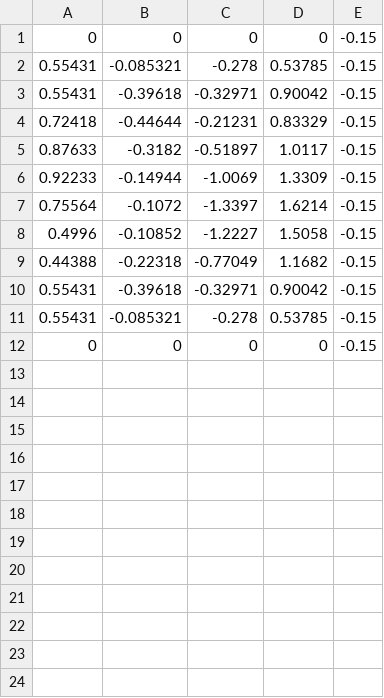
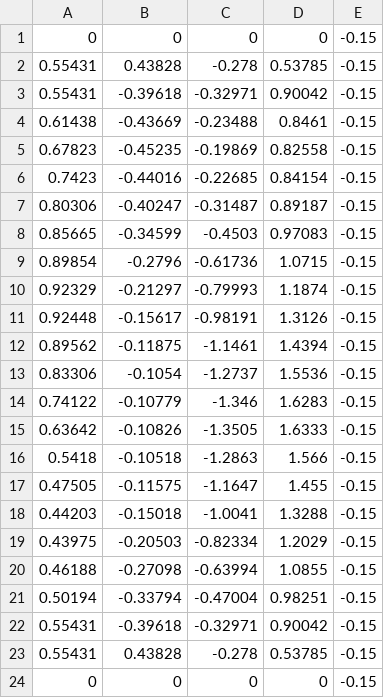
Before and after one commit to fore1806/Laboratorio-5-Rob, a CSV file: MATLAB/qCircle.csv, drawn as a sheet.

```diff
--- a/MATLAB/qCircle.csv
+++ b/MATLAB/qCircle.csv
@@ -1,12 +1,24 @@
 0,0,0,0,-0.15
-0.55431,-0.085321,-0.278,0.53785,-0.15
+0.55431,0.43828,-0.278,0.53785,-0.15
 0.55431,-0.39618,-0.32971,0.90042,-0.15
-0.72418,-0.44644,-0.21231,0.83329,-0.15
-0.87633,-0.3182,-0.51897,1.0117,-0.15
-0.92233,-0.14944,-1.0069,1.3309,-0.15
-0.75564,-0.1072,-1.3397,1.6214,-0.15
-0.4996,-0.10852,-1.2227,1.5058,-0.15
-0.44388,-0.22318,-0.77049,1.1682,-0.15
+0.61438,-0.43669,-0.23488,0.8461,-0.15
+0.67823,-0.45235,-0.19869,0.82558,-0.15
+0.7423,-0.44016,-0.22685,0.84154,-0.15
+0.80306,-0.40247,-0.31487,0.89187,-0.15
+0.85665,-0.34599,-0.4503,0.97083,-0.15
+0.89854,-0.2796,-0.61736,1.0715,-0.15
+0.92329,-0.21297,-0.79993,1.1874,-0.15
+0.92448,-0.15617,-0.98191,1.3126,-0.15
+0.89562,-0.11875,-1.1461,1.4394,-0.15
+0.83306,-0.1054,-1.2737,1.5536,-0.15
+0.74122,-0.10779,-1.346,1.6283,-0.15
+0.63642,-0.10826,-1.3505,1.6333,-0.15
+0.5418,-0.10518,-1.2863,1.566,-0.15
+0.47505,-0.11575,-1.1647,1.455,-0.15
+0.44203,-0.15018,-1.0041,1.3288,-0.15
+0.43975,-0.20503,-0.82334,1.2029,-0.15
+0.46188,-0.27098,-0.63994,1.0855,-0.15
+0.50194,-0.33794,-0.47004,0.98251,-0.15
 0.55431,-0.39618,-0.32971,0.90042,-0.15
-0.55431,-0.085321,-0.278,0.53785,-0.15
+0.55431,0.43828,-0.278,0.53785,-0.15
 0,0,0,0,-0.15
```
Also changed, not shown: 2 other files.
